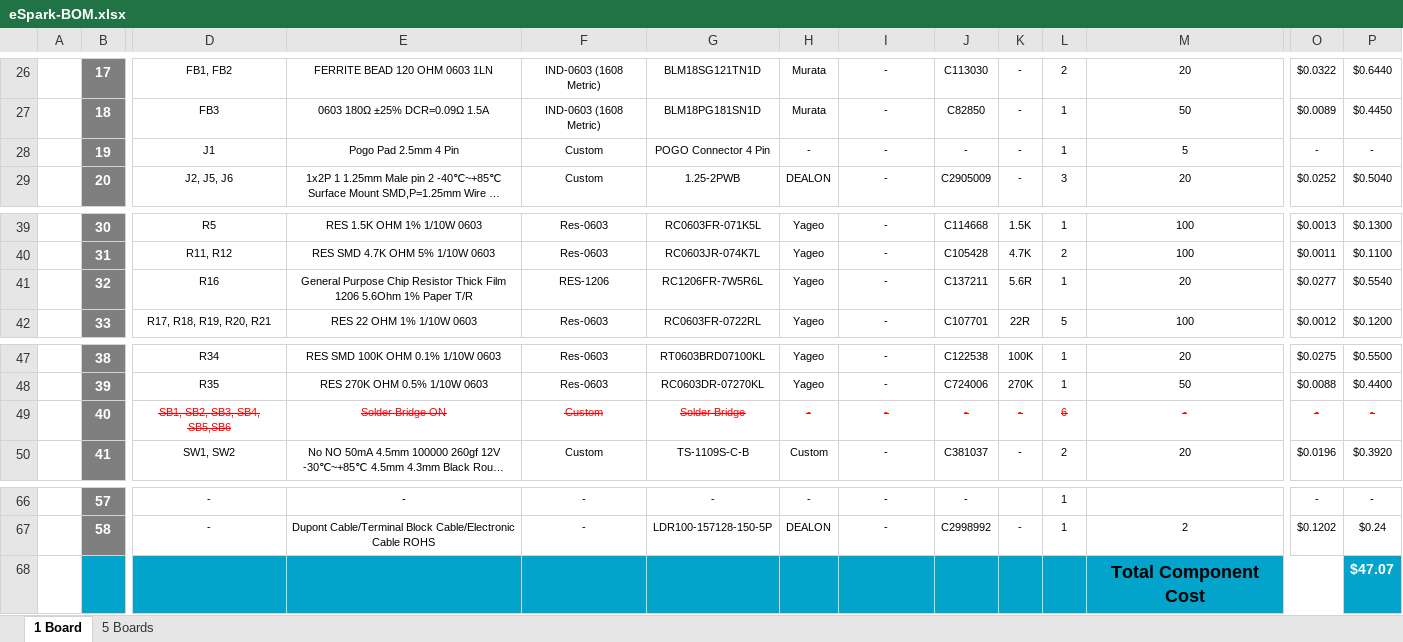
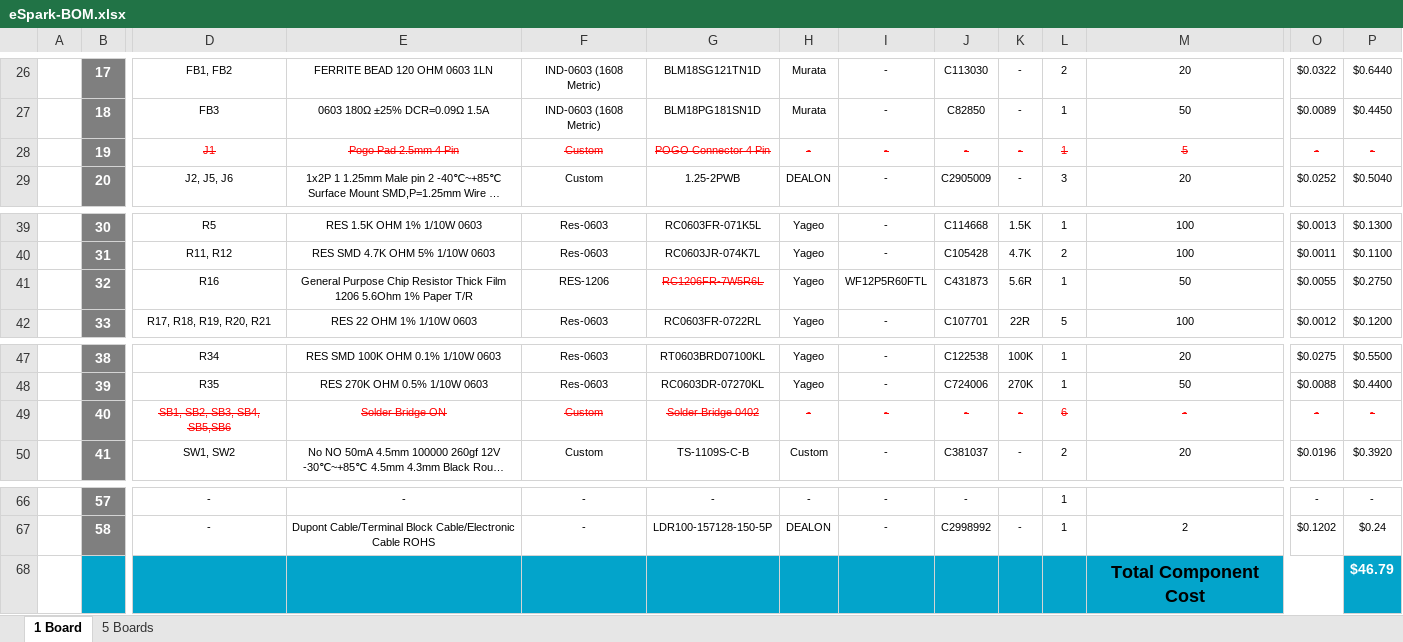
Before and after one commit to eSpark-Consulting-Group/bryandelmee-olliealarm, an Excel workbook: BOM/eSpark-BOM.xlsx, sheet 1 Board, drawn as a sheet; only a part is shown, gaps mark what is left out; long unchanged cells end in …; values as stored, in another font and other column widths than the file's, no borders; charts and pictures not drawn; the diff covers the shown part only; the diff names each change by its address in the sheet, - before the commit and + after, or states it on an @@ line.

```diff
--- a/BOM/eSpark-BOM.xlsx (sheet 1 Board)
+++ b/BOM/eSpark-BOM.xlsx (sheet 1 Board)
-D28:P28 strikethrough: off
+D28:P28 strikethrough: on
-D28:M28 text colour: black
+D28:M28 text colour: #FF0000
-O28:P28 text colour: black
+O28:P28 text colour: #FF0000
@@ G41 strikethrough: off → on, text colour: black → #FF0000 @@
-I41: -
+I41: WF12P5R60FTL
-J41: C137211
+J41: C431873
-M41: 20
+M41: 50
-O41: $0.0277
+O41: $0.0055
-P41: $0.5540
+P41: $0.2750
-G49: Solder Bridge
+G49: Solder Bridge 0402
-P68: $47.07
+P68: $46.79
```
Also changed, not shown: cell formats elsewhere in this sheet, sheet 5 Boards, BOM/Client-BOM.xlsx, BOM/JLCPCB-BOM.xlsx.
